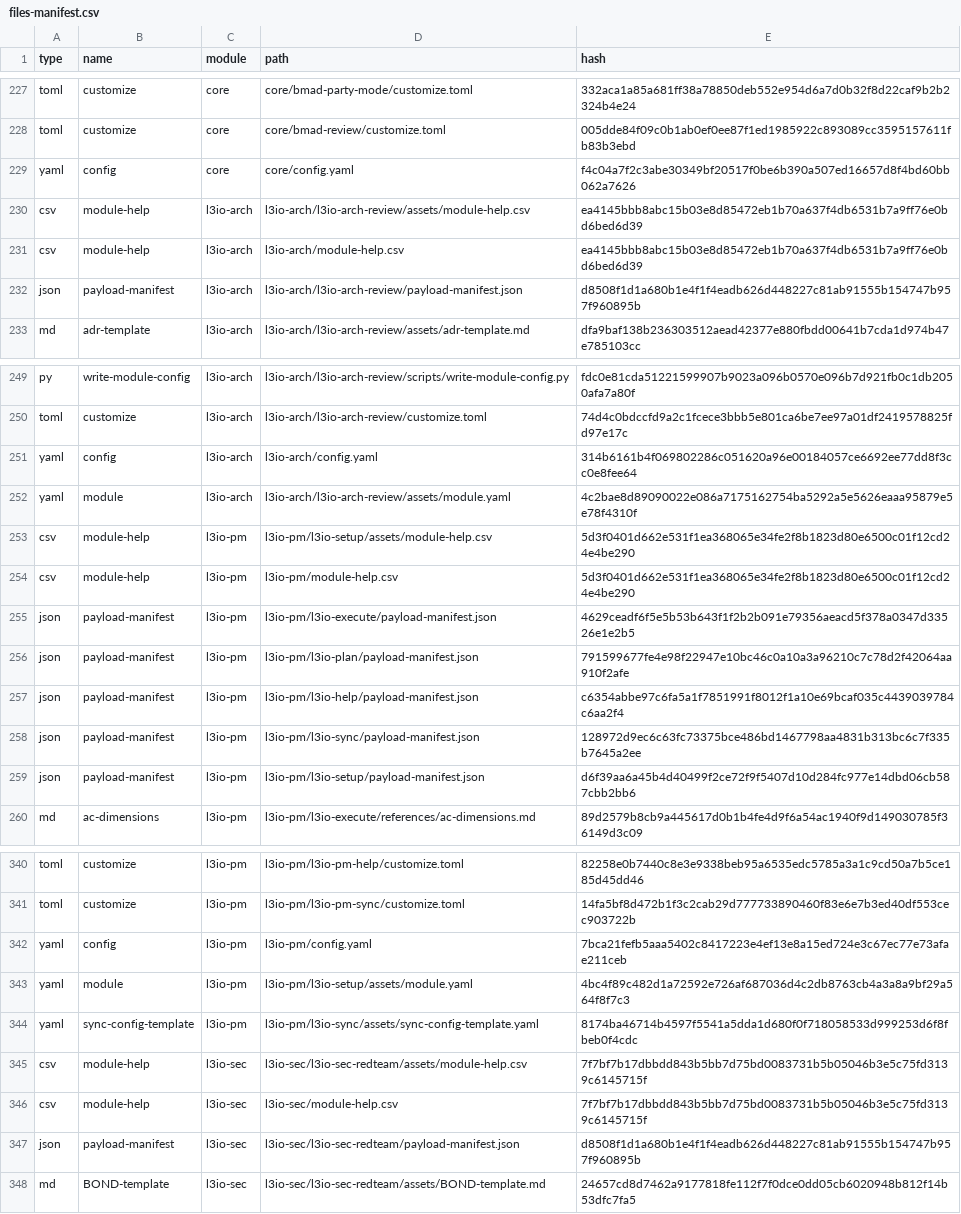
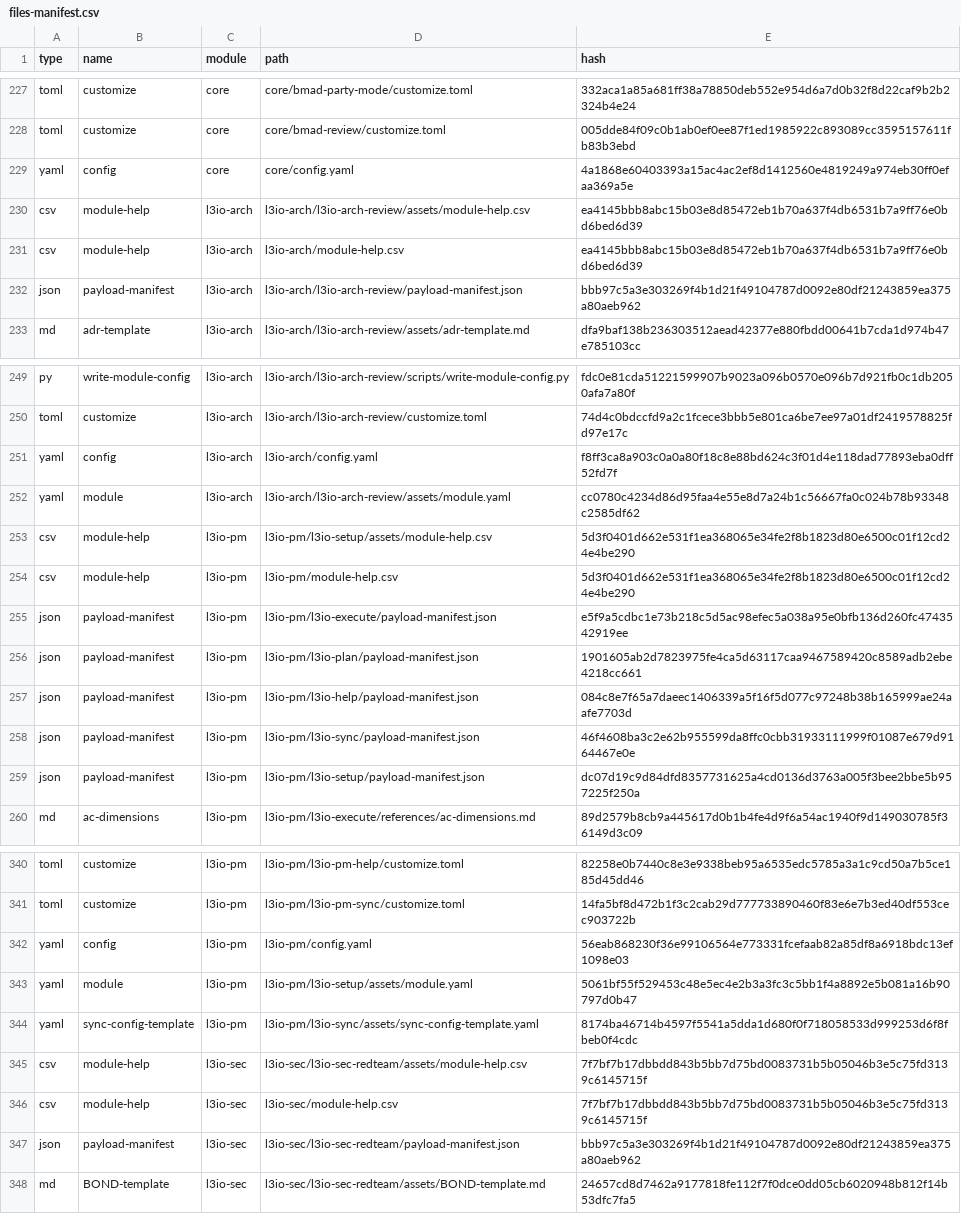
Before and after one commit to LiquidLogicLabs/git-action-tag-create-update, a CSV file: _bmad/_config/files-manifest.csv, drawn as a sheet; only a part is shown, gaps mark what is left out; the diff covers the shown part only.

```diff
--- a/_bmad/_config/files-manifest.csv
+++ b/_bmad/_config/files-manifest.csv
@@ -228,6 +228,6 @@ type,name,module,path,hash
 "toml","customize","core","core/bmad-review/customize.toml","005dde84f09c0b1ab0ef0ee87f1ed1985922c893089cc3595157611fb83b3ebd"
-"yaml","config","core","core/config.yaml","f4c04a7f2c3abe30349bf20517f0be6b390a507ed16657d8f4bd60bb062a7626"
+"yaml","config","core","core/config.yaml","4a1868e60403393a15ac4ac2ef8d1412560e4819249a974eb30ff0efaa369a5e"
 "csv","module-help","l3io-arch","l3io-arch/l3io-arch-review/assets/module-help.csv","ea4145bbb8abc15b03e8d85472eb1b70a637f4db6531b7a9ff76e0bd6bed6d39"
 "csv","module-help","l3io-arch","l3io-arch/module-help.csv","ea4145bbb8abc15b03e8d85472eb1b70a637f4db6531b7a9ff76e0bd6bed6d39"
-"json","payload-manifest","l3io-arch","l3io-arch/l3io-arch-review/payload-manifest.json","d8508f1d1a680b1e4f1f4eadb626d448227c81ab91555b154747b957f960895b"
+"json","payload-manifest","l3io-arch","l3io-arch/l3io-arch-review/payload-manifest.json","bbb97c5a3e303269f4b1d21f49104787d0092e80df21243859ea375a80aeb962"
 "md","adr-template","l3io-arch","l3io-arch/l3io-arch-review/assets/adr-template.md","dfa9baf138b236303512aead42377e880fbdd00641b7cda1d974b47e785103cc"
@@ -250,11 +250,11 @@ type,name,module,path,hash
 "toml","customize","l3io-arch","l3io-arch/l3io-arch-review/customize.toml","74d4c0bdccfd9a2c1fcece3bbb5e801ca6be7ee97a01df2419578825fd97e17c"
-"yaml","config","l3io-arch","l3io-arch/config.yaml","314b6161b4f069802286c051620a96e00184057ce6692ee77dd8f3cc0e8fee64"
-"yaml","module","l3io-arch","l3io-arch/l3io-arch-review/assets/module.yaml","4c2bae8d89090022e086a7175162754ba5292a5e5626eaaa95879e5e78f4310f"
+"yaml","config","l3io-arch","l3io-arch/config.yaml","f8ff3ca8a903c0a0a80f18c8e88bd624c3f01d4e118dad77893eba0dff52fd7f"
+"yaml","module","l3io-arch","l3io-arch/l3io-arch-review/assets/module.yaml","cc0780c4234d86d95faa4e55e8d7a24b1c56667fa0c024b78b93348c2585df62"
 "csv","module-help","l3io-pm","l3io-pm/l3io-setup/assets/module-help.csv","5d3f0401d662e531f1ea368065e34fe2f8b1823d80e6500c01f12cd24e4be290"
 "csv","module-help","l3io-pm","l3io-pm/module-help.csv","5d3f0401d662e531f1ea368065e34fe2f8b1823d80e6500c01f12cd24e4be290"
-"json","payload-manifest","l3io-pm","l3io-pm/l3io-execute/payload-manifest.json","4629ceadf6f5e5b53b643f1f2b2b091e79356aeacd5f378a0347d33526e1e2b5"
-"json","payload-manifest","l3io-pm","l3io-pm/l3io-plan/payload-manifest.json","791599677fe4e98f22947e10bc46c0a10a3a96210c7c78d2f42064aa910f2afe"
-"json","payload-manifest","l3io-pm","l3io-pm/l3io-help/payload-manifest.json","c6354abbe97c6fa5a1f7851991f8012f1a10e69bcaf035c4439039784c6aa2f4"
-"json","payload-manifest","l3io-pm","l3io-pm/l3io-sync/payload-manifest.json","128972d9ec6c63fc73375bce486bd1467798aa4831b313bc6c7f335b7645a2ee"
-"json","payload-manifest","l3io-pm","l3io-pm/l3io-setup/payload-manifest.json","d6f39aa6a45b4d40499f2ce72f9f5407d10d284fc977e14dbd06cb587cbb2bb6"
+"json","payload-manifest","l3io-pm","l3io-pm/l3io-execute/payload-manifest.json","e5f9a5cdbc1e73b218c5d5ac98efec5a038a95e0bfb136d260fc4743542919ee"
+"json","payload-manifest","l3io-pm","l3io-pm/l3io-plan/payload-manifest.json","1901605ab2d7823975fe4ca5d63117caa9467589420c8589adb2ebe4218cc661"
+"json","payload-manifest","l3io-pm","l3io-pm/l3io-help/payload-manifest.json","084c8e7f65a7daeec1406339a5f16f5d077c97248b38b165999ae24aafe7703d"
+"json","payload-manifest","l3io-pm","l3io-pm/l3io-sync/payload-manifest.json","46f4608ba3c2e62b955599da8ffc0cbb31933111999f01087e679d9164467e0e"
+"json","payload-manifest","l3io-pm","l3io-pm/l3io-setup/payload-manifest.json","dc07d19c9d84dfd8357731625a4cd0136d3763a005f3bee2bbe5b957225f250a"
 "md","ac-dimensions","l3io-pm","l3io-pm/l3io-execute/references/ac-dimensions.md","89d2579b8cb9a445617d0b1b4fe4d9f6a54ac1940f9d149030785f36149d3c09"
@@ -341,4 +341,4 @@ type,name,module,path,hash
 "toml","customize","l3io-pm","l3io-pm/l3io-pm-sync/customize.toml","14fa5bf8d472b1f3c2cab29d777733890460f83e6e7b3ed40df553cec903722b"
-"yaml","config","l3io-pm","l3io-pm/config.yaml","7bca21fefb5aaa5402c8417223e4ef13e8a15ed724e3c67ec77e73afae211ceb"
-"yaml","module","l3io-pm","l3io-pm/l3io-setup/assets/module.yaml","4bc4f89c482d1a72592e726af687036d4c2db8763cb4a3a8a9bf29a564f8f7c3"
+"yaml","config","l3io-pm","l3io-pm/config.yaml","56eab868230f36e99106564e773331fcefaab82a85df8a6918bdc13ef1098e03"
+"yaml","module","l3io-pm","l3io-pm/l3io-setup/assets/module.yaml","5061bf55f529453c48e5ec4e2b3a3fc3c5bb1f4a8892e5b081a16b90797d0b47"
 "yaml","sync-config-template","l3io-pm","l3io-pm/l3io-sync/assets/sync-config-template.yaml","8174ba46714b4597f5541a5dda1d680f0f718058533d999253d6f8fbeb0f4cdc"
@@ -346,3 +346,3 @@ type,name,module,path,hash
 "csv","module-help","l3io-sec","l3io-sec/module-help.csv","7f7bf7b17dbbdd843b5bb7d75bd0083731b5b05046b3e5c75fd3139c6145715f"
-"json","payload-manifest","l3io-sec","l3io-sec/l3io-sec-redteam/payload-manifest.json","d8508f1d1a680b1e4f1f4eadb626d448227c81ab91555b154747b957f960895b"
+"json","payload-manifest","l3io-sec","l3io-sec/l3io-sec-redteam/payload-manifest.json","bbb97c5a3e303269f4b1d21f49104787d0092e80df21243859ea375a80aeb962"
 "md","BOND-template","l3io-sec","l3io-sec/l3io-sec-redteam/assets/BOND-template.md","24657cd8d7462a9177818fe112f7f0dce0dd05cb6020948b812f14b53dfc7fa5"
```
Also changed, not shown: 10 edited cells elsewhere in this file, 37 other files.
